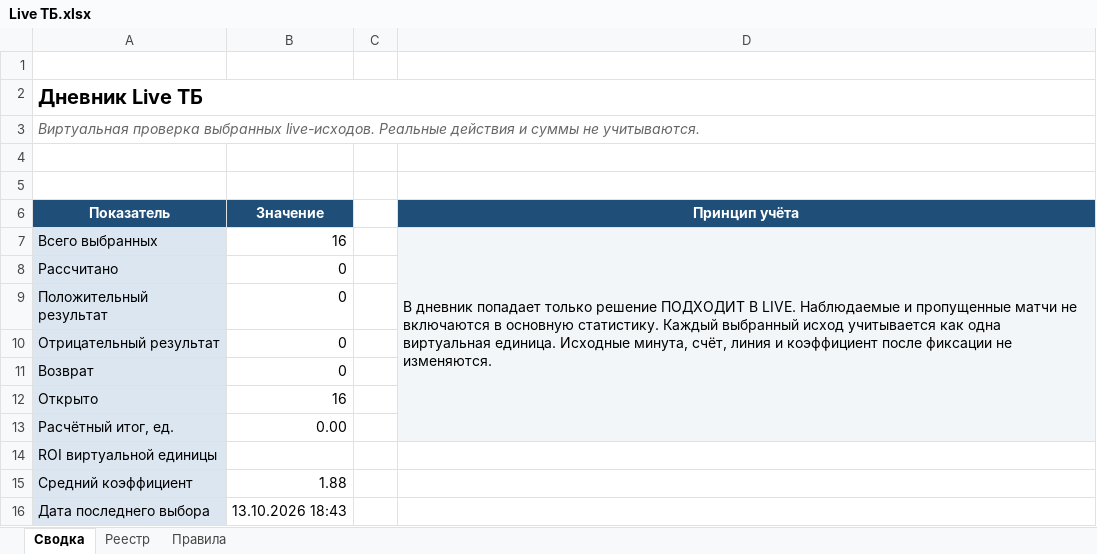
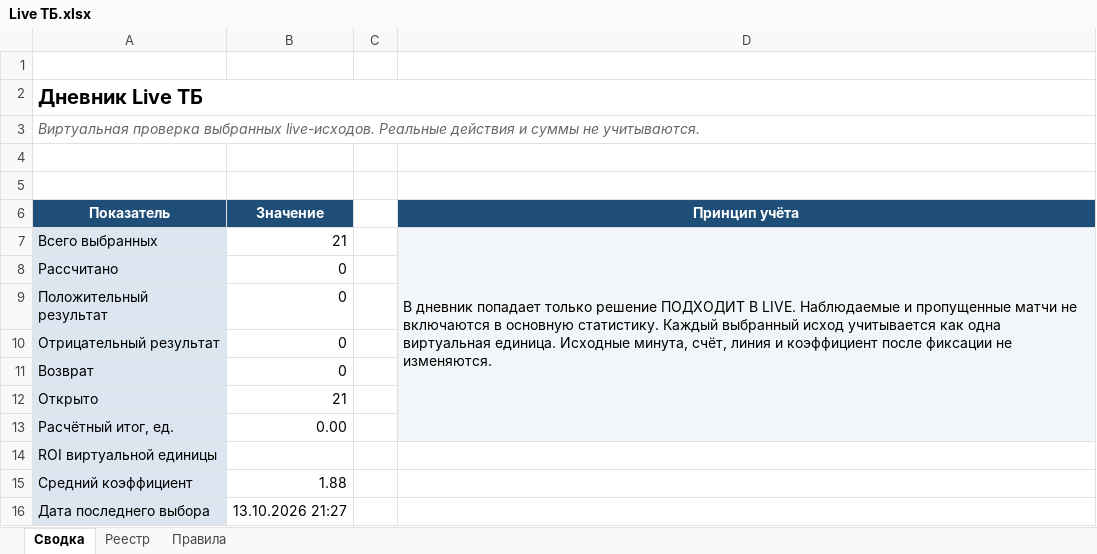
Before and after one commit to Dzammbo/Scaner, an Excel workbook: Live ТБ/Live ТБ.xlsx, sheet Сводка, drawn as a sheet; values as stored, in another font and other column widths than the file's, no borders; the diff names each change by its address in the sheet, - before the commit and + after, or states it on an @@ line.

```diff
--- a/Live ТБ/Live ТБ.xlsx (sheet Сводка)
+++ b/Live ТБ/Live ТБ.xlsx (sheet Сводка)
-B7 (Значение): 16
+B7 (Значение): 21
-B12 (Значение): 16
+B12 (Значение): 21
-B16 (Значение): 13.10.2026 18:43
+B16 (Значение): 13.10.2026 21:27
```
Also changed, not shown: sheet Реестр.
